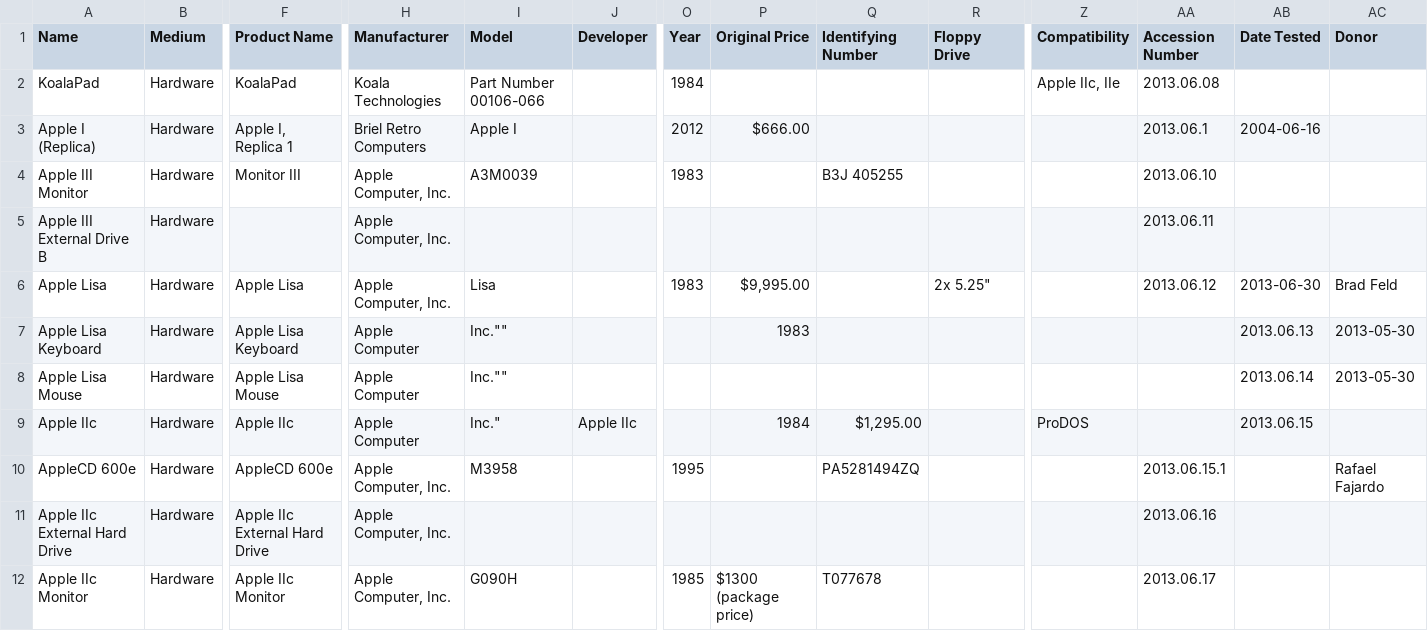
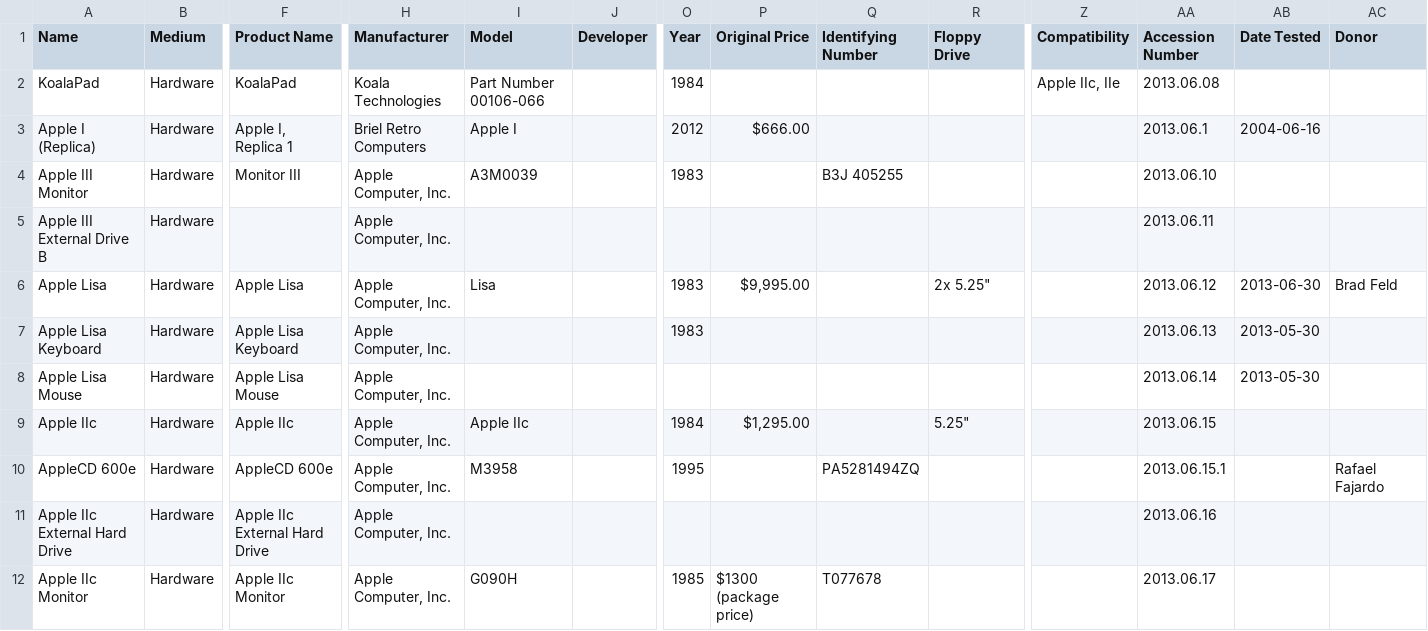
Before and after one commit to MediaArchaeologyLab/catalogue, a CSV file: Hardware.csv, drawn as a sheet; only a part is shown, gaps mark what is left out; removed rows and columns are numbered as before the commit, all else as after; rows hold the shown columns only; the diff names each change by its address in the sheet, - before the commit and + after, or states it on an @@ line.

Commit message:
Update Hardware.csv

```diff
--- a/Hardware.csv
+++ b/Hardware.csv
-H7:H8 (Manufacturer): Apple Computer
+H7:H8 (Manufacturer): Apple Computer, Inc.
-I7:I8 (Model): Inc.""
+I7:I8 (Model): (empty)
-O7 (Year): (empty)
+O7 (Year): 1983
-P7 (Original Price): 1983
+P7 (Original Price): (empty)
-AA7 (Accession Number): (empty)
+AA7 (Accession Number): 2013.06.13
-AB7 (Date Tested): 2013.06.13
+AB7 (Date Tested): 2013-05-30
-AC7:AC8 (Donor): 2013-05-30
+AC7:AC8 (Donor): (empty)
-AA8 (Accession Number): (empty)
+AA8 (Accession Number): 2013.06.14
-AB8 (Date Tested): 2013.06.14
+AB8 (Date Tested): 2013-05-30
-row 9: Apple IIc | Hardware | Apple IIc | Apple Computer | Inc." | Apple IIc |  | 1984 | $1,295.00 |  | ProDOS |  | 2013.06.15
+row 9: Apple IIc | Hardware | Apple IIc | Apple Computer, Inc. | Apple IIc |  | 1984 | $1,295.00 |  | 5.25" |  | 2013.06.15
```
